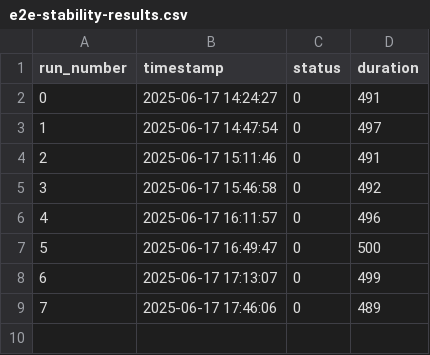
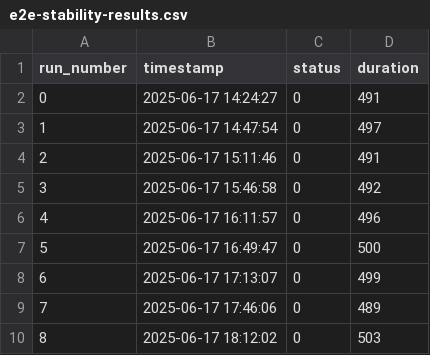
Before and after one commit to benbowler/site-kit-wp, a CSV file: test-results/e2e-stability-results.csv, drawn as a sheet.

```diff
--- a/test-results/e2e-stability-results.csv
+++ b/test-results/e2e-stability-results.csv
@@ -9 +9,2 @@ run_number,timestamp,status,duration
 "7","2025-06-17 17:46:06",0,489
+"8","2025-06-17 18:12:02",0,503
```
Also changed, not shown: 3 other files.
